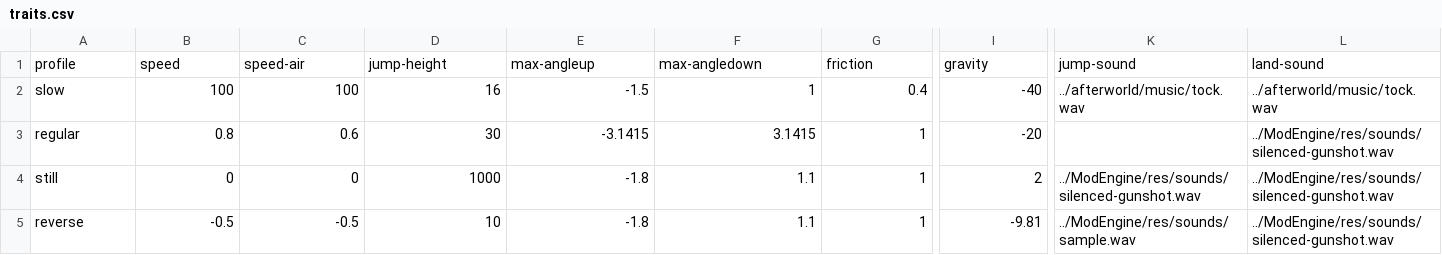
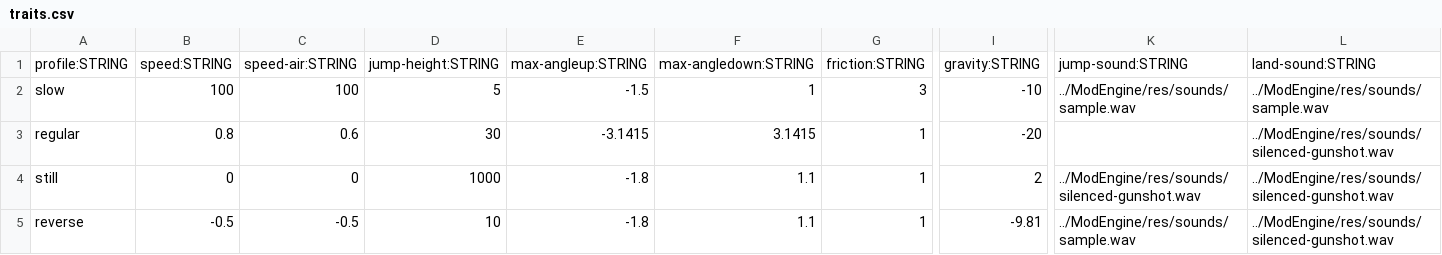
Before and after one commit to BradfordMedeiros/afterworld, a CSV file: data/traits.csv, drawn as a sheet; only a part is shown, gaps mark what is left out; removed rows and columns are numbered as before the commit, all else as after; rows hold the shown columns only; the diff names each change by its address in the sheet, - before the commit and + after, or states it on an @@ line.

Commit message:
movement - max angle up/down, fix turn senstivity

```diff
--- a/data/traits.csv
+++ b/data/traits.csv
-row 1: profile | speed | speed-air | jump-height | max-angleup | max-angledown | friction | gravity | jump-sound | land-sound
+row 1: profile:STRING | speed:STRING | speed-air:STRING | jump-height:STRING | max-angleup:STRING | max-angledown:STRING | friction:STRING | gravity:STRING | jump-sound:STRING | land-sound:STRING
-D2: 16
+D2: 5
-G2: 0.4
+G2: 3
-I2: -40
+I2: -10
-K2: ../afterworld/music/tock.wav
+K2: ../ModEngine/res/sounds/sample.wav
-L2: ../afterworld/music/tock.wav
+L2: ../ModEngine/res/sounds/sample.wav
```
Also changed, not shown: 4 other files.
